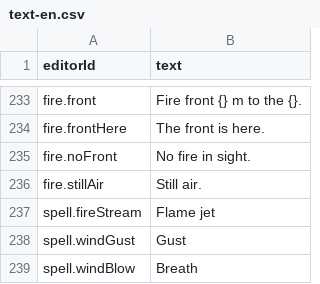
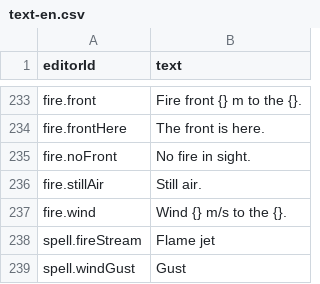
Before and after one commit to Gaetz/meadows, a CSV file: game/data/base/text-en.csv, drawn as a sheet; only a part is shown, gaps mark what is left out; the shorter side is filled out with more unchanged rows; the diff names each change by its address in the sheet, - before the commit and + after, or states it on an @@ line.

```diff
--- a/game/data/base/text-en.csv
+++ b/game/data/base/text-en.csv
+row 237: fire.wind | Wind {} m/s to the {}.
```
Also changed, not shown: game/data/base/text-fr.csv, 28 other files.
